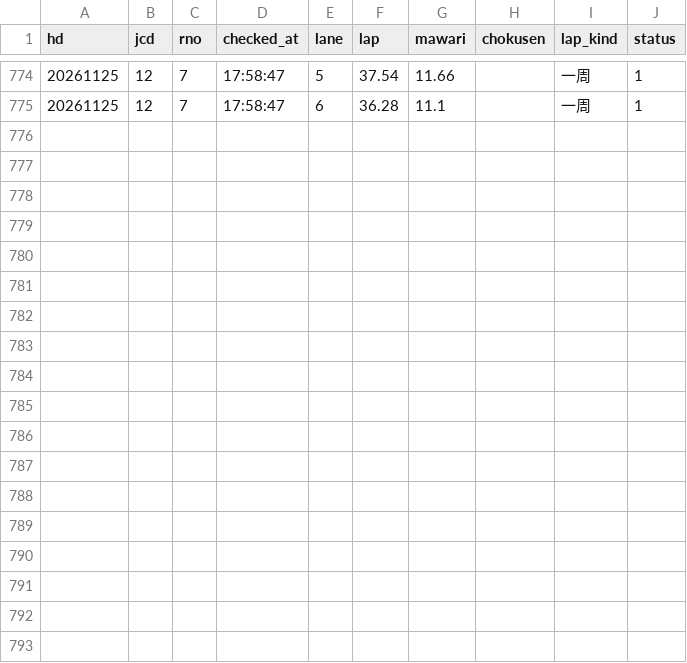
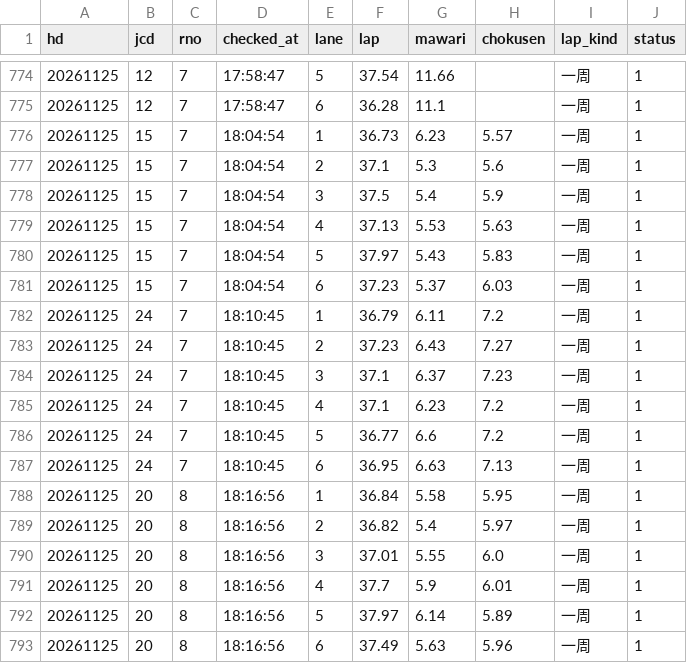
Before and after one commit to tatumibanno-arch/verbose-engine, a CSV file: data/live/log/20261125_s0_oriten.csv, drawn as a sheet; only a part is shown, gaps mark what is left out.

```diff
--- a/data/live/log/20261125_s0_oriten.csv
+++ b/data/live/log/20261125_s0_oriten.csv
@@ -775 +775,19 @@ hd,jcd,rno,checked_at,lane,lap,mawari,chokusen,lap_kind,status
 20261125,12,7,17:58:47,6,36.28,11.1,,一周,1
+20261125,15,7,18:04:54,1,36.73,6.23,5.57,一周,1
+20261125,15,7,18:04:54,2,37.1,5.3,5.6,一周,1
+20261125,15,7,18:04:54,3,37.5,5.4,5.9,一周,1
+20261125,15,7,18:04:54,4,37.13,5.53,5.63,一周,1
+20261125,15,7,18:04:54,5,37.97,5.43,5.83,一周,1
+20261125,15,7,18:04:54,6,37.23,5.37,6.03,一周,1
+20261125,24,7,18:10:45,1,36.79,6.11,7.2,一周,1
+20261125,24,7,18:10:45,2,37.23,6.43,7.27,一周,1
+20261125,24,7,18:10:45,3,37.1,6.37,7.23,一周,1
+20261125,24,7,18:10:45,4,37.1,6.23,7.2,一周,1
+20261125,24,7,18:10:45,5,36.77,6.6,7.2,一周,1
+20261125,24,7,18:10:45,6,36.95,6.63,7.13,一周,1
+20261125,20,8,18:16:56,1,36.84,5.58,5.95,一周,1
+20261125,20,8,18:16:56,2,36.82,5.4,5.97,一周,1
+20261125,20,8,18:16:56,3,37.01,5.55,6.0,一周,1
+20261125,20,8,18:16:56,4,37.7,5.9,6.01,一周,1
+20261125,20,8,18:16:56,5,37.97,6.14,5.89,一周,1
+20261125,20,8,18:16:56,6,37.49,5.63,5.96,一周,1
```
Also changed, not shown: data/live/log/20261125_s0.csv, data/live/log/20261125_s0_2t.csv, 3 other files.
